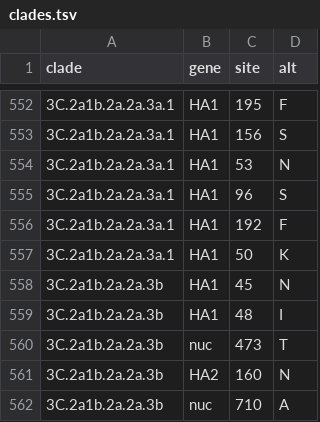
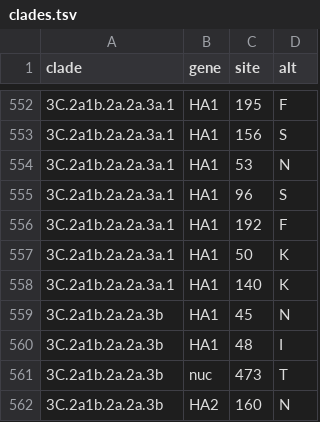
Before and after one commit to influenza-clade-nomenclature/seasonal_A-H3N2_HA, a TSV file: .auto-generated/clades.tsv, drawn as a sheet; only a part is shown, gaps mark what is left out; the shorter side is filled out with more unchanged rows; the diff names each change by its address in the sheet, - before the commit and + after, or states it on an @@ line.

Commit message:
update auto-generated files

```diff
--- a/.auto-generated/clades.tsv
+++ b/.auto-generated/clades.tsv
+row 558: 3C.2a1b.2a.2a.3a.1 | HA1 | 140 | K
```
